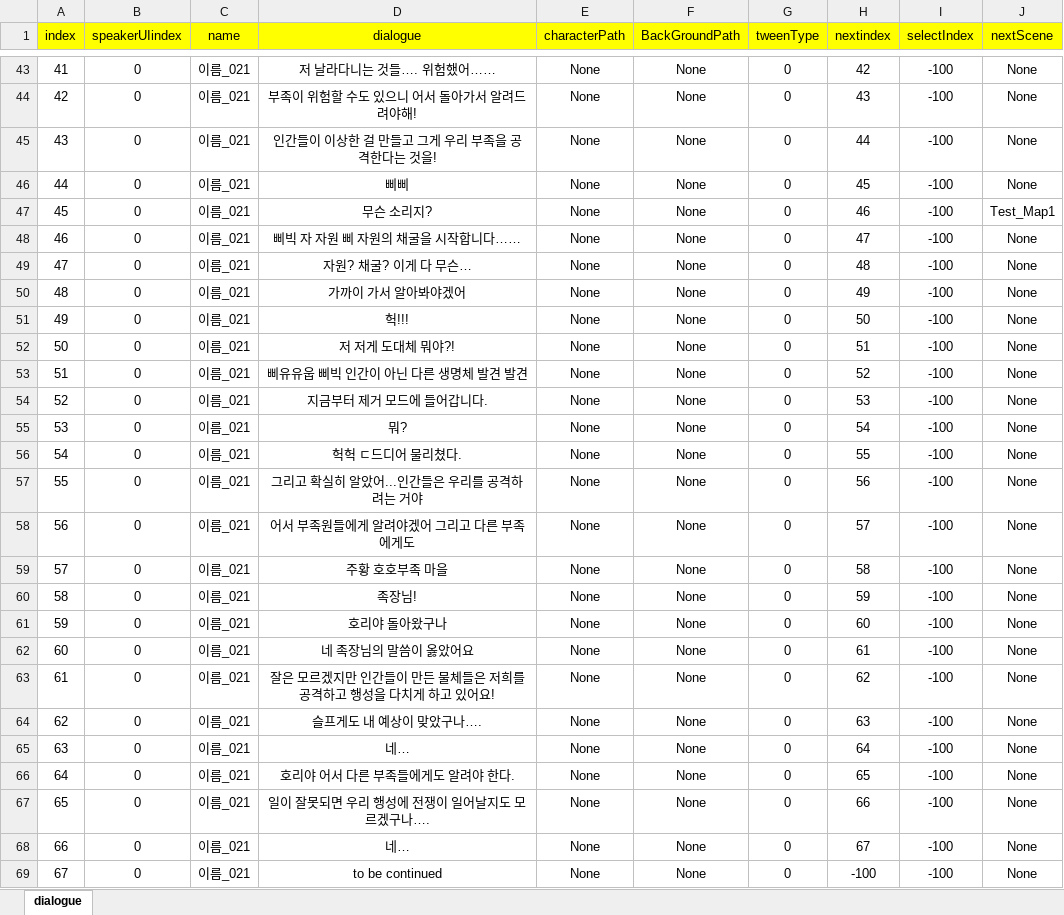
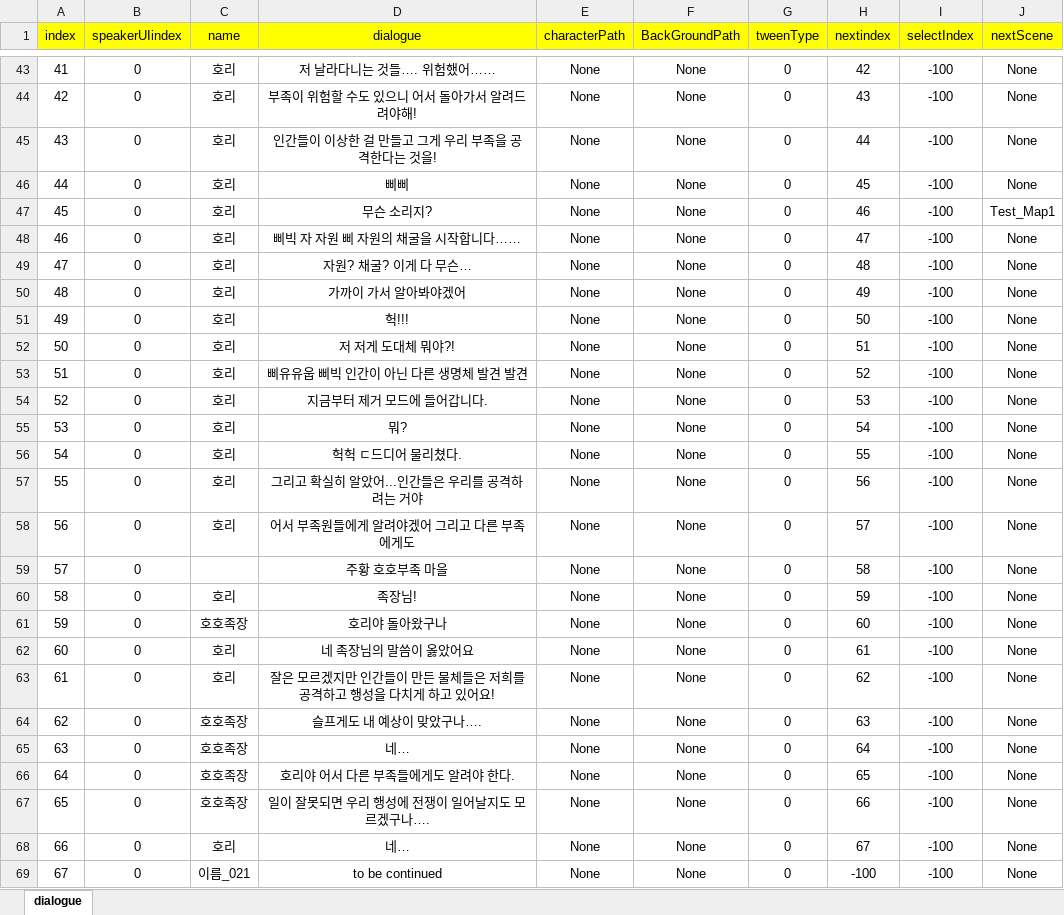
Before and after one commit to RyuHaJung/Team_C_UnityAlgorithm, an Excel workbook: Team_C_Algorithm_Project/Assets/Resources/ExcelDB/DialogueDB.xlsx, sheet dialogue, drawn as a sheet; only a part is shown, gaps mark what is left out; values as stored, in another font and other column widths than the file's, no borders; the diff covers the shown part only; the diff names each change by its address in the sheet, - before the commit and + after, or states it on an @@ line.

```diff
--- a/Team_C_Algorithm_Project/Assets/Resources/ExcelDB/DialogueDB.xlsx (sheet dialogue)
+++ b/Team_C_Algorithm_Project/Assets/Resources/ExcelDB/DialogueDB.xlsx (sheet dialogue)
-C43:C58 (name): 이름_021
+C43:C58 (name): 호리
-C59 (name): 이름_021
+C59 (name): (empty)
-C60 (name): 이름_021
+C60 (name): 호리
-C61 (name): 이름_021
+C61 (name): 호호족장
-C62:C63 (name): 이름_021
+C62:C63 (name): 호리
-C64:C67 (name): 이름_021
+C64:C67 (name): 호호족장
-C68 (name): 이름_021
+C68 (name): 호리
```
Also changed, not shown: 29 edited cells elsewhere in this sheet, 9 other files.
